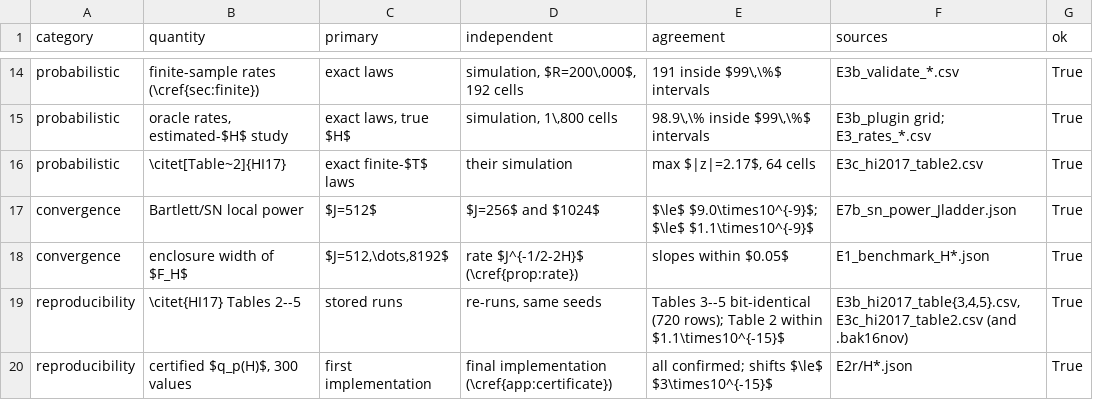
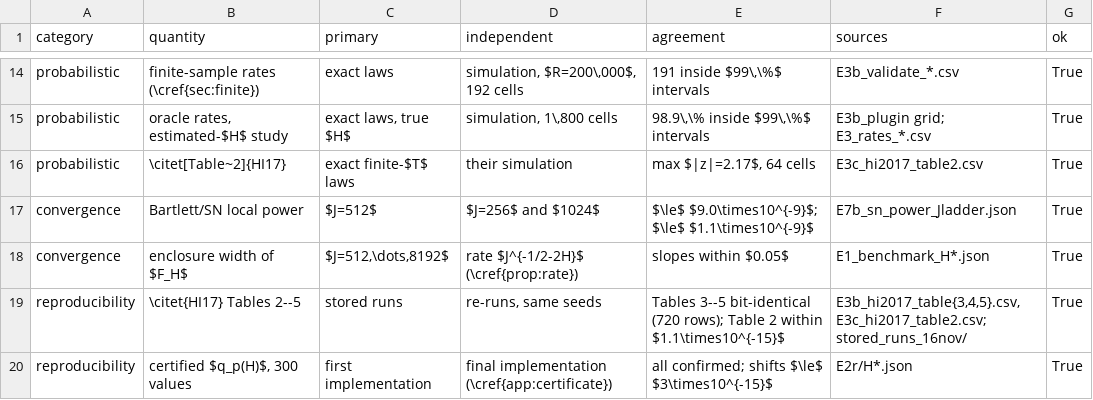
Before and after one commit to EslamAhmedGaber/CosCert, a CSV file: results/E11_reproduction.csv, drawn as a sheet; only a part is shown, gaps mark what is left out.

```diff
--- a/results/E11_reproduction.csv
+++ b/results/E11_reproduction.csv
@@ -18,3 +18,3 @@ convergence,Bartlett/SN local power,$J=512$,$J=256$ and $1024$,$\le$ $9.0\times1
 convergence,enclosure width of $F_H$,"$J=512,\dots,8192$",rate $J^{-1/2-2H}$ (\cref{prop:rate}),slopes within $0.05$,E1_benchmark_H*.json,True
-reproducibility,\citet{HI17} Tables 2--5,stored runs,"re-runs, same seeds",Tables 3--5 bit-identical (720 rows); Table 2 within $1.1\times10^{-15}$,"E3b_hi2017_table{3,4,5}.csv, E3c_hi2017_table2.csv (and .bak16nov)",True
+reproducibility,\citet{HI17} Tables 2--5,stored runs,"re-runs, same seeds",Tables 3--5 bit-identical (720 rows); Table 2 within $1.1\times10^{-15}$,"E3b_hi2017_table{3,4,5}.csv, E3c_hi2017_table2.csv; stored_runs_16nov/",True
 reproducibility,"certified $q_p(H)$, 300 values",first implementation,final implementation (\cref{app:certificate}),all confirmed; shifts $\le$ $3\times10^{-15}$,E2r/H*.json,True
```
Also changed, not shown: 17 other files.
